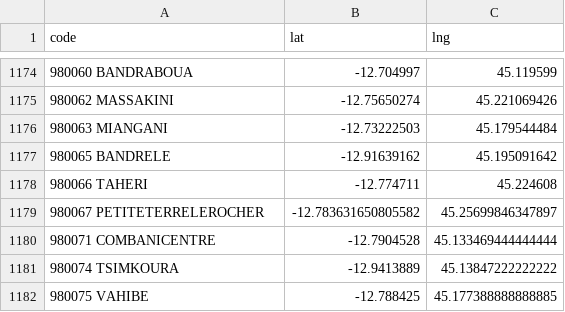
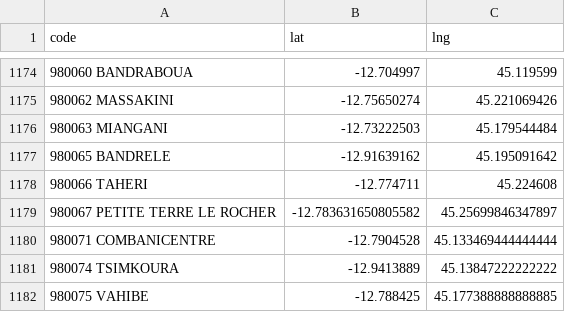
Before and after one commit to Kosouwa666/NEWCOM_MAPS, a CSV file: sites.csv, drawn as a sheet; only a part is shown, gaps mark what is left out; the diff names each change by its address in the sheet, - before the commit and + after, or states it on an @@ line.

Commit message:
Update sites.csv

```diff
--- a/sites.csv
+++ b/sites.csv
-A1179 (code): 980067 PETITETERRELEROCHER
+A1179 (code): 980067 PETITE TERRE LE ROCHER
```
